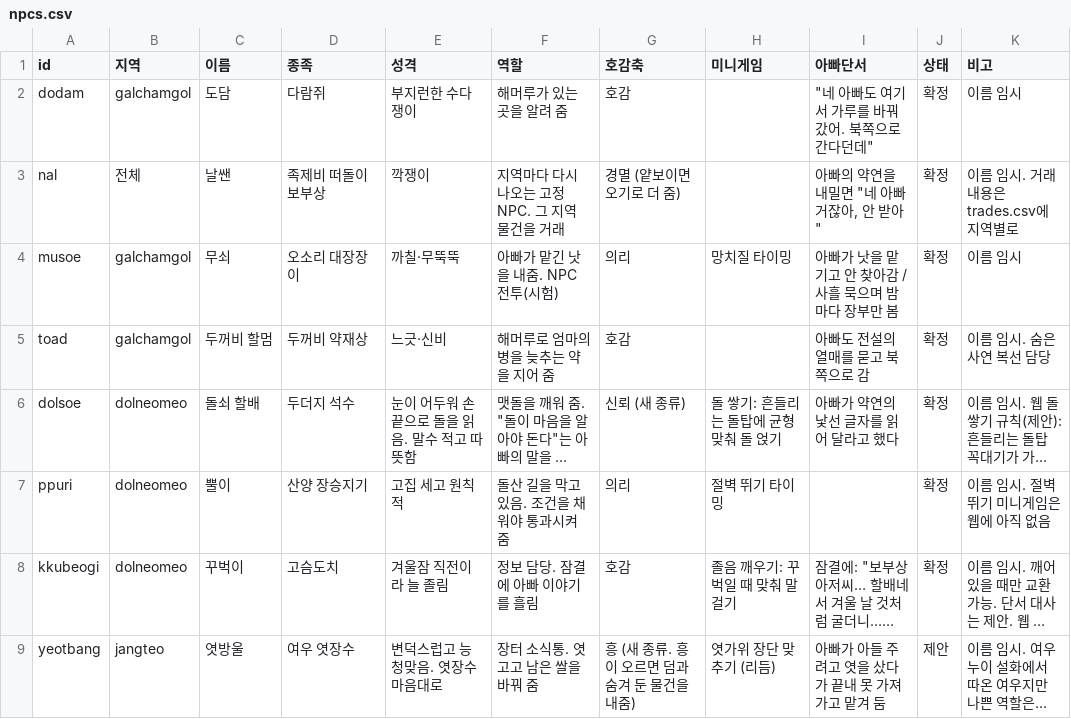
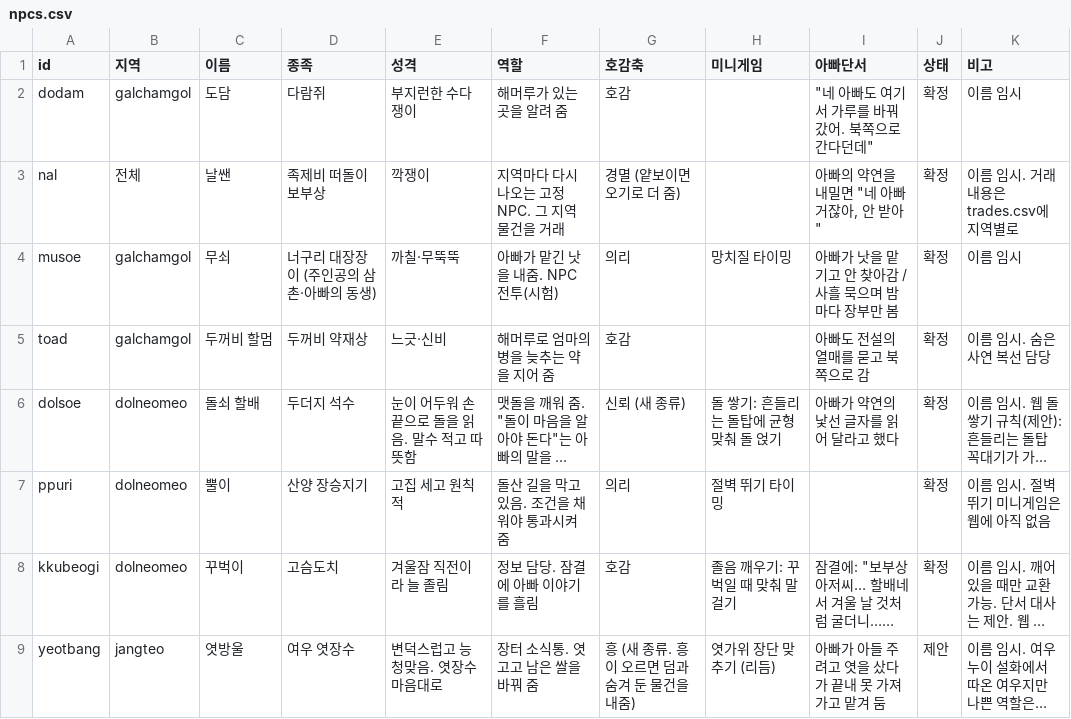
Before and after one commit to MATTTTJ/PACKOON, a CSV file: design/data/npcs.csv, drawn as a sheet; only a part is shown; long unchanged cells end in ….

```diff
--- a/design/data/npcs.csv
+++ b/design/data/npcs.csv
@@ -3,3 +3,3 @@ dodam,galchamgol,도담,다람쥐,부지런한 수다쟁이,해머루가 있는
 nal,전체,날쌘,족제비 떠돌이 보부상,깍쟁이,지역마다 다시 나오는 고정 NPC. 그 지역 물건을 거래,경멸 (얕보이면 오기로 더 줌),,"아빠의 약연을 내밀면 ""네 아빠 거잖아, 안 받아""",확정,이름 임시. 거래 내용은 trades.csv에 지역별로
-musoe,galchamgol,무쇠,오소리 대장장이,까칠·무뚝뚝,아빠가 맡긴 낫을 내줌. NPC 전투(시험),의리,망치질 타이밍,아빠가 낫을 맡기고 안 찾아감 / 사흘 묵으며 밤마다 장부만 봄,확정,이름 임시
+musoe,galchamgol,무쇠,너구리 대장장이 (주인공의 삼촌·아빠의 동생),까칠·무뚝뚝,아빠가 맡긴 낫을 내줌. NPC 전투(시험),의리,망치질 타이밍,아빠가 낫을 맡기고 안 찾아감 / 사흘 묵으며 밤마다 장부만 봄,확정,이름 임시
 toad,galchamgol,두꺼비 할멈,두꺼비 약재상,느긋·신비,해머루로 엄마의 병을 늦추는 약을 지어 줌,호감,,아빠도 전설의 열매를 묻고 북쪽으로 감,확정,이름 임시. 숨은 사연 복선 담당
```
Also changed, not shown: 2 other files.
